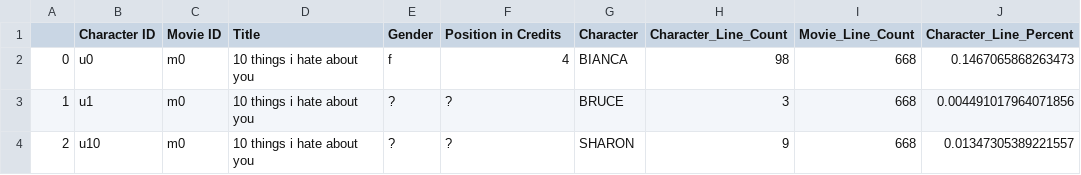
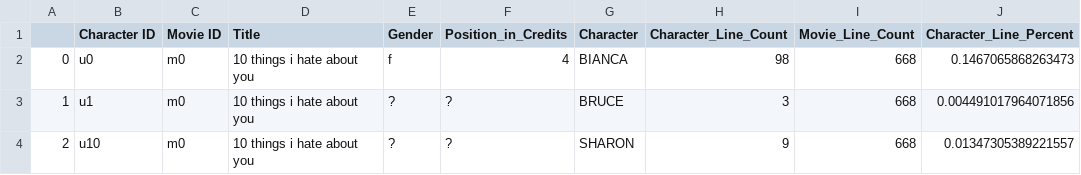
Before and after one commit to 6859-sp21/final-project-movisualization, a CSV file: data_cleaned_merged/line_percents_by_character.csv, drawn as a sheet; only a part is shown.

```diff
--- a/data_cleaned_merged/line_percents_by_character.csv
+++ b/data_cleaned_merged/line_percents_by_character.csv
@@ -1,2 +1,2 @@
-,Character ID,Movie ID,Title,Gender,Position in Credits,Character,Character_Line_Count,Movie_Line_Count,Character_Line_Percent
+,Character ID,Movie ID,Title,Gender,Position_in_Credits,Character,Character_Line_Count,Movie_Line_Count,Character_Line_Percent
 0,u0,m0,10 things i hate about you,f,4,BIANCA,98,668,0.1467065868263473
```
Also changed, not shown: 2 other files.
